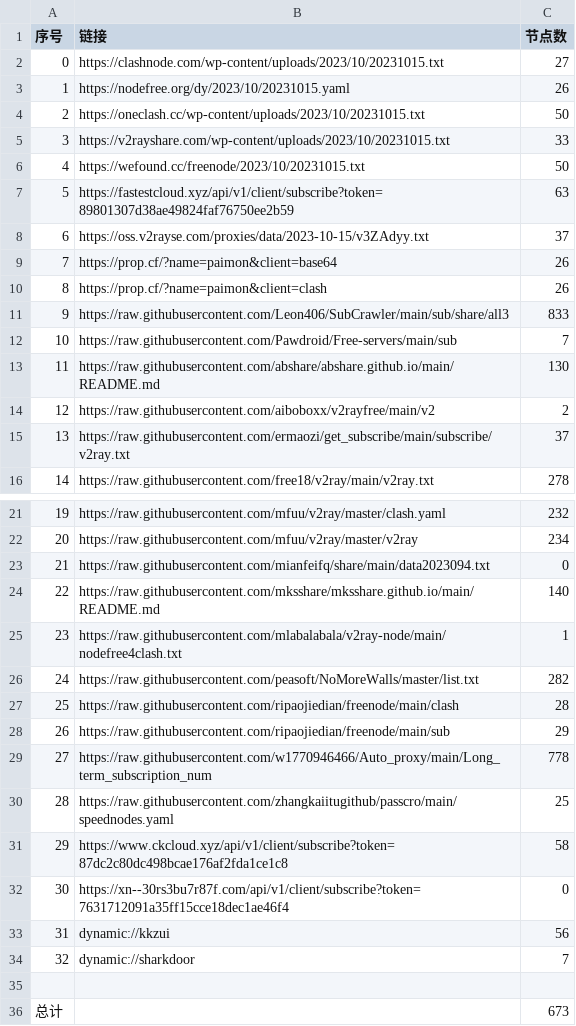
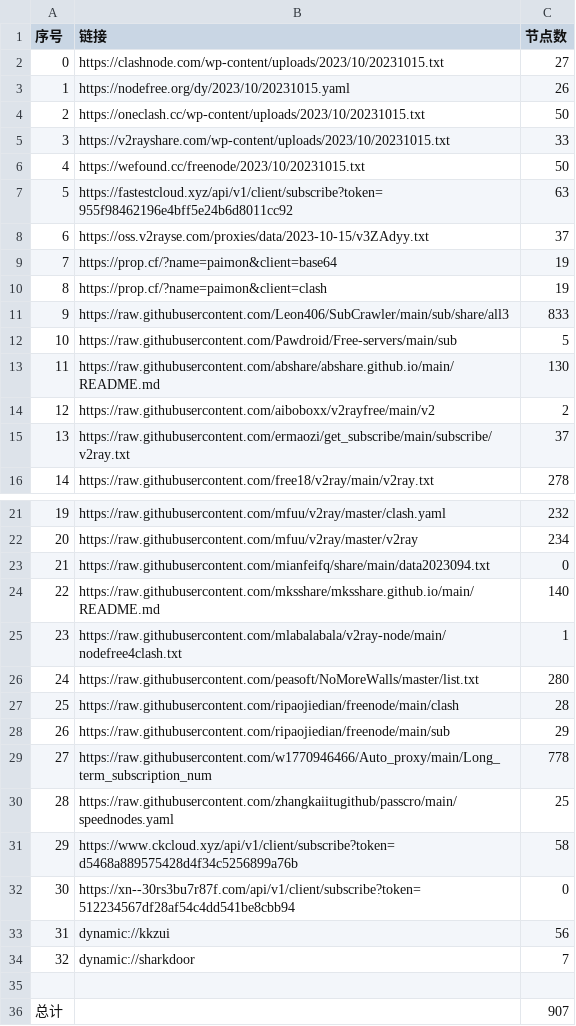
Before and after one commit to obscure1990/freeVM, a CSV file: list_result.csv, drawn as a sheet; only a part is shown, gaps mark what is left out.

```diff
--- a/list_result.csv
+++ b/list_result.csv
@@ -6,8 +6,8 @@
 4,https://wefound.cc/freenode/2023/10/20231015.txt,50
-5,https://fastestcloud.xyz/api/v1/client/subscribe?token=89801307d38ae49824faf76750ee2b59,63
+5,https://fastestcloud.xyz/api/v1/client/subscribe?token=955f98462196e4bff5e24b6d8011cc92,63
 6,https://oss.v2rayse.com/proxies/data/2023-10-15/v3ZAdyy.txt,37
-7,https://prop.cf/?name=paimon&client=base64,26
-8,https://prop.cf/?name=paimon&client=clash,26
+7,https://prop.cf/?name=paimon&client=base64,19
+8,https://prop.cf/?name=paimon&client=clash,19
 9,https://raw.githubusercontent.com/Leon406/SubCrawler/main/sub/share/all3,833
-10,https://raw.githubusercontent.com/Pawdroid/Free-servers/main/sub,7
+10,https://raw.githubusercontent.com/Pawdroid/Free-servers/main/sub,5
 11,https://raw.githubusercontent.com/abshare/abshare.github.io/main/README.md,130
@@ -25,3 +25,3 @@
 23,https://raw.githubusercontent.com/mlabalabala/v2ray-node/main/nodefree4clash.txt,1
-24,https://raw.githubusercontent.com/peasoft/NoMoreWalls/master/list.txt,282
+24,https://raw.githubusercontent.com/peasoft/NoMoreWalls/master/list.txt,280
 25,https://raw.githubusercontent.com/ripaojiedian/freenode/main/clash,28
@@ -30,4 +30,4 @@
 28,https://raw.githubusercontent.com/zhangkaiitugithub/passcro/main/speednodes.yaml,25
-29,https://www.ckcloud.xyz/api/v1/client/subscribe?token=87dc2c80dc498bcae176af2fda1ce1c8,58
-30,https://xn--30rs3bu7r87f.com/api/v1/client/subscribe?token=7631712091a35ff15cce18dec1ae46f4,0
+29,https://www.ckcloud.xyz/api/v1/client/subscribe?token=d5468a889575428d4f34c5256899a76b,58
+30,https://xn--30rs3bu7r87f.com/api/v1/client/subscribe?token=512234567df28af54c4dd541be8cbb94,0
 31,dynamic://kkzui,56
@@ -35,2 +35,2 @@
 
-总计,,673
+总计,,907
```
Also changed, not shown: 14 other files.
